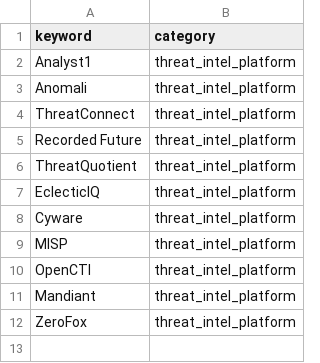
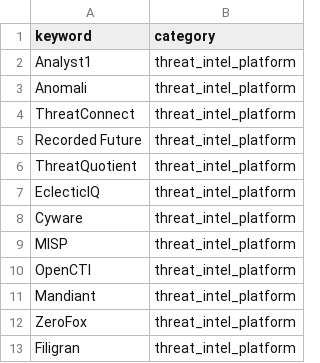
Before and after one commit to qepting91/reddit-scraper, a CSV file: input/keywords.csv, drawn as a sheet.

Commit message:
updated keywords and modified env

```diff
--- a/input/keywords.csv
+++ b/input/keywords.csv
@@ -12 +12,2 @@ Mandiant,threat_intel_platform
 ZeroFox,threat_intel_platform
+Filigran,threat_intel_platform
```
Also changed, not shown: 6 other files.
